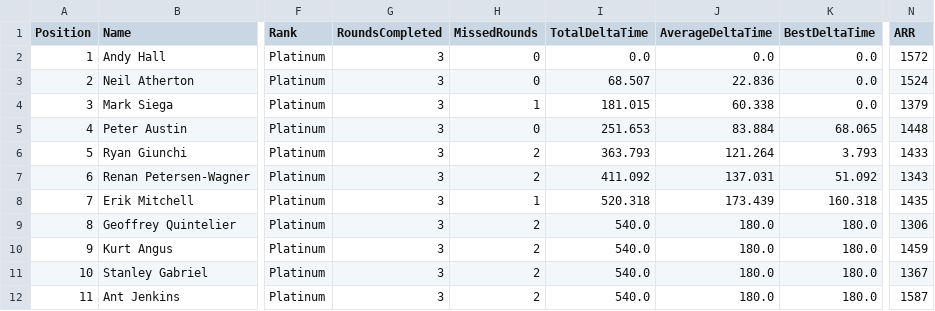
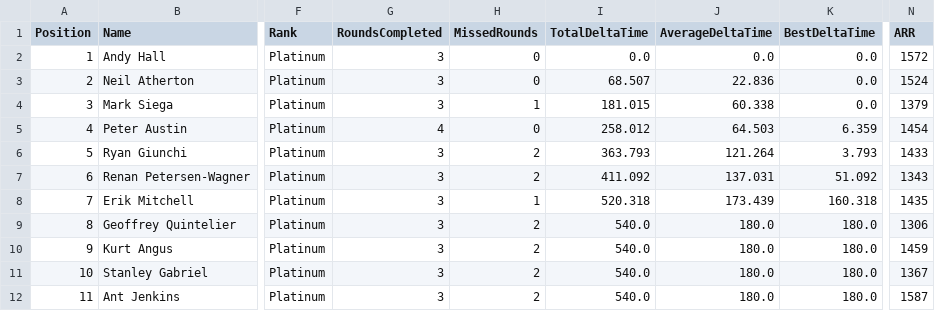
Before and after one commit to gloscherrybomb/ChaosRacing, a CSV file: GC_Platinum.csv, drawn as a sheet; only a part is shown, gaps mark what is left out; the diff names each change by its address in the sheet, - before the commit and + after, or states it on an @@ line.

```diff
--- a/GC_Platinum.csv
+++ b/GC_Platinum.csv
-G5 (RoundsCompleted): 3
+G5 (RoundsCompleted): 4
-I5 (TotalDeltaTime): 251.653
+I5 (TotalDeltaTime): 258.012
-J5 (AverageDeltaTime): 83.884
+J5 (AverageDeltaTime): 64.503
-K5 (BestDeltaTime): 68.065
+K5 (BestDeltaTime): 6.359
-N5 (ARR): 1448
+N5 (ARR): 1454
```
Also changed, not shown: GC_Bronze.csv.
